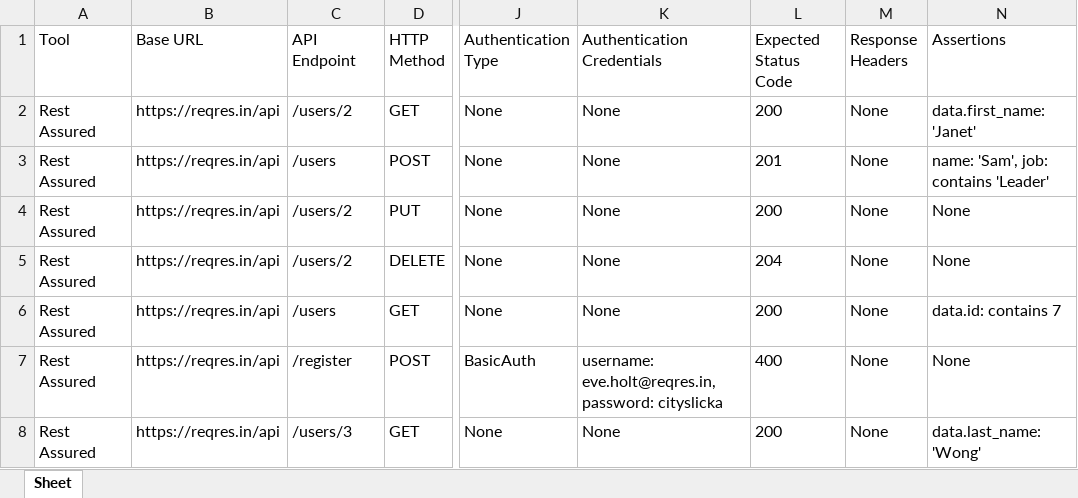
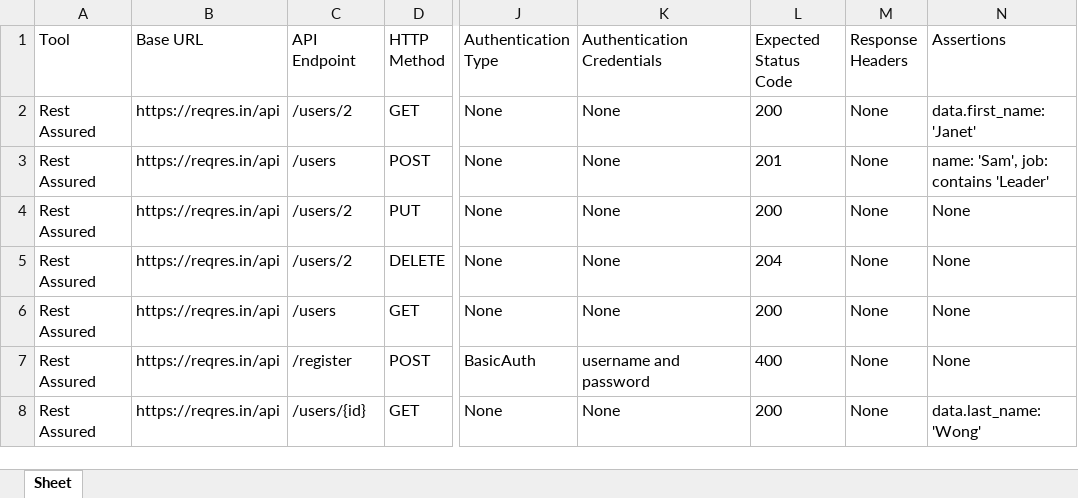
Before and after one commit to a2aniket/SmartCard, an Excel workbook: ExcelTest.xlsx, sheet Sheet, drawn as a sheet; only a part is shown, gaps mark what is left out; values as stored, in another font and other column widths than the file's, no borders; the diff names each change by its address in the sheet, - before the commit and + after, or states it on an @@ line.

Commit message:
APITesting generated file - 2023-11-24 11:54

```diff
--- a/ExcelTest.xlsx (sheet Sheet)
+++ b/ExcelTest.xlsx (sheet Sheet)
-N6 (Assertions): data.id: contains 7
+N6 (Assertions): None
-K7 (Authentication Credentials): username: eve.holt@reqres.in, password: cityslicka
+K7 (Authentication Credentials): username and password
-C8 (API Endpoint): /users/3
+C8 (API Endpoint): /users/{id}
```
